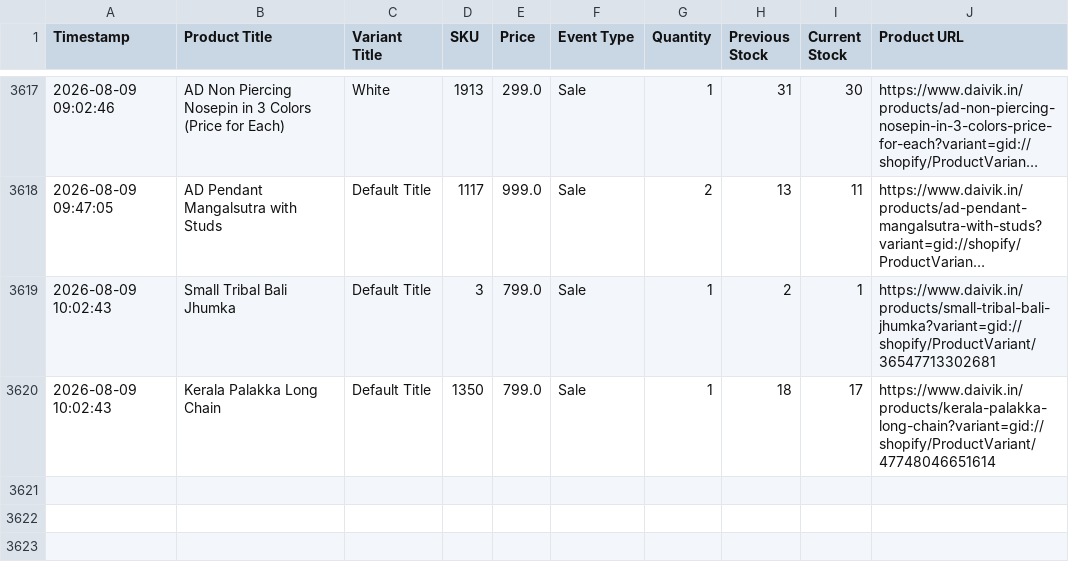
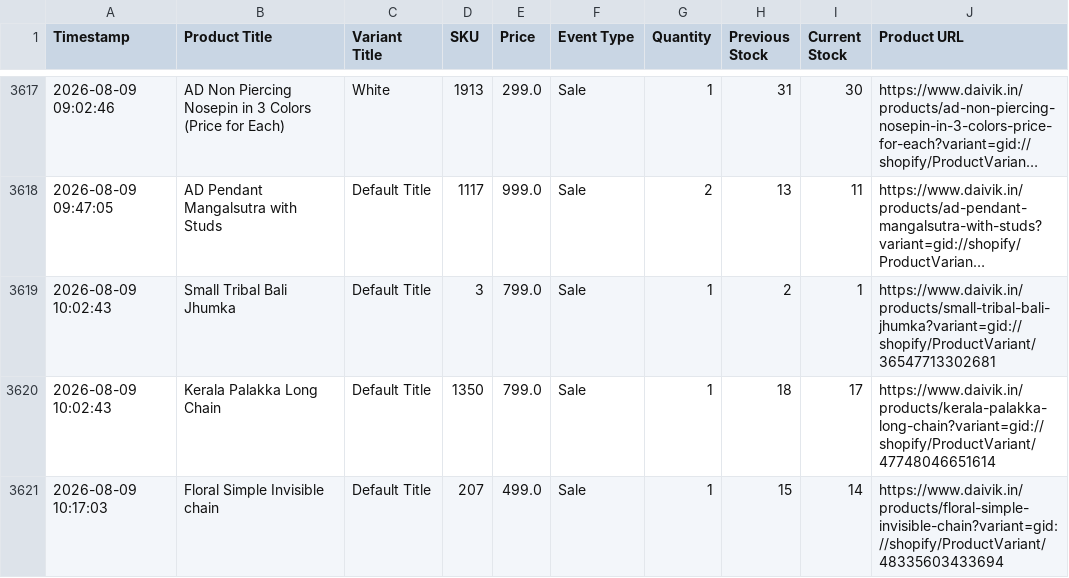
Before and after one commit to ictmentorshipdrive3-boop/Telegram-shopify-inventory-tracker-, a CSV file: daivik_in_live_sales_log.csv, drawn as a sheet; only a part is shown, gaps mark what is left out; long unchanged cells end in …; the diff names each change by its address in the sheet, - before the commit and + after, or states it on an @@ line.

```diff
--- a/daivik_in_live_sales_log.csv
+++ b/daivik_in_live_sales_log.csv
+row 3621: 2026-08-09 10:17:03 | Floral Simple Invisible chain | Default Title | 207 | 499.0 | Sale | 1 | 15 | 14 | https://www.daivik.in/products/floral-simple-invisible-chain?variant=gid://shopify/ProductVariant/48335603433694
```
Also changed, not shown: 1 other file.
